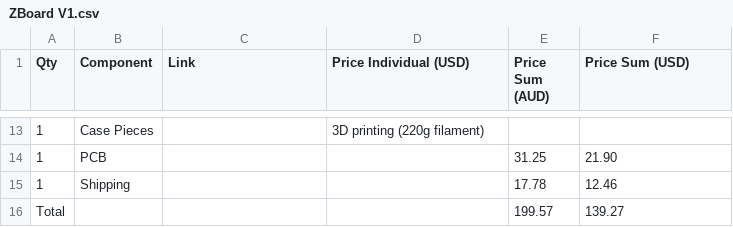
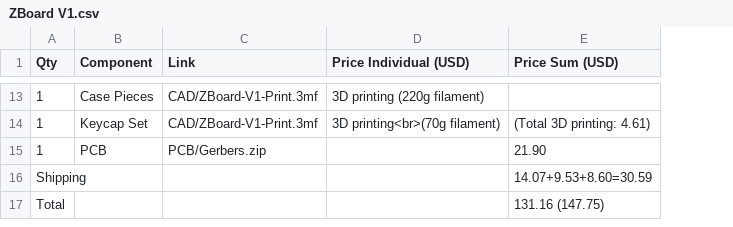
Before and after one commit to ZeusyBoy98/ZBoard-V1, a CSV file: PCB/ZBoard V1.csv, drawn as a sheet; only a part is shown, gaps mark what is left out; removed rows and columns are numbered as before the commit, all else as after; the diff covers the shown part only; the diff names each change by its address in the sheet, - before the commit and + after, or states it on an @@ line.

```diff
--- a/PCB/ZBoard V1.csv
+++ b/PCB/ZBoard V1.csv
-column E (Price Sum (AUD)), row 14: 31.25; row 16: 199.57
-C13 (Link): (empty)
+C13 (Link): CAD/ZBoard-V1-Print.3mf
+row 14: 1 | Keycap Set | CAD/ZBoard-V1-Print.3mf | 3D printing<br>(70g filament) | (Total 3D printing: 4.61)
-C15 (Link): (empty)
+C15 (Link): PCB/Gerbers.zip
-row 15: 1 | Shipping |  |  | 17.78 | 12.46
+row 16: Shipping |  |  |  | 14.07+9.53+8.60=30.59
-E17 (Price Sum (USD)): 139.27
+E17 (Price Sum (USD)): 131.16 (147.75)
```
Also changed, not shown: 2 added rows, 2 removed rows and 29 edited cells elsewhere in this file, BOM.csv, 1 other file.
